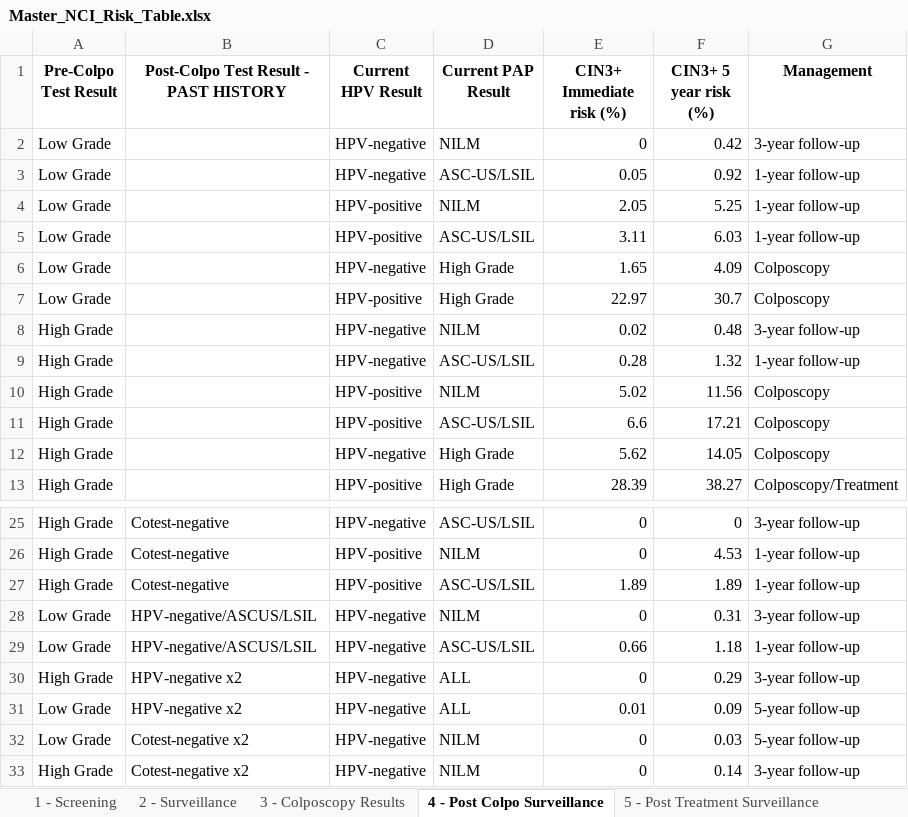
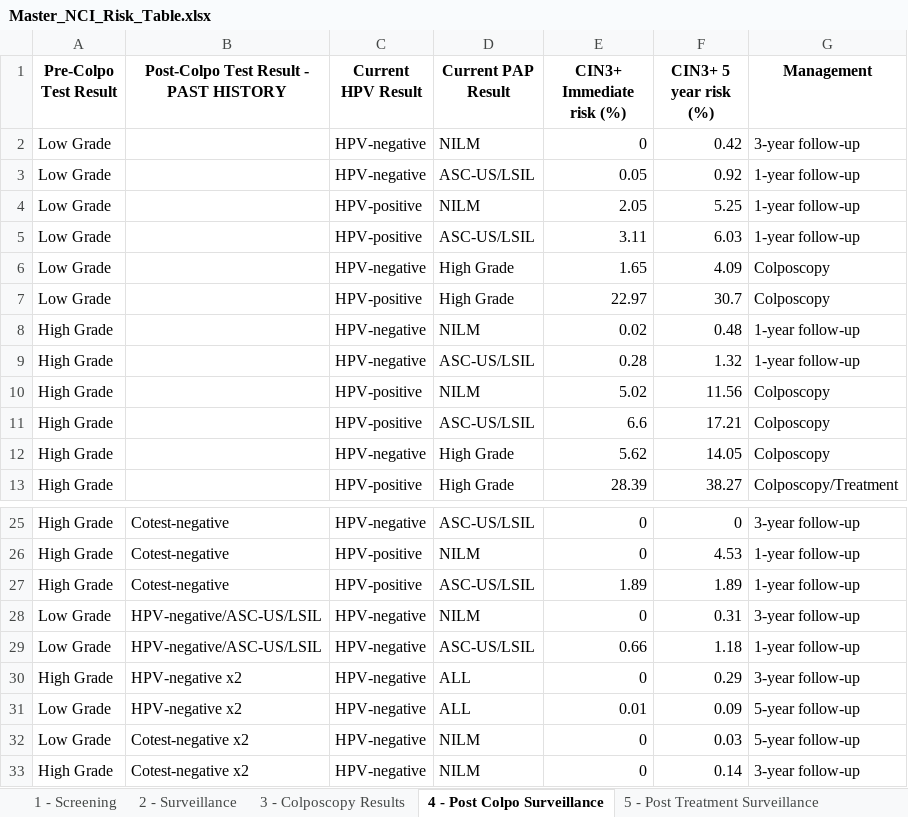
Before and after one commit to ccsm-cds-tools/ccsm-cds-with-tests, an Excel workbook: risk-tables/output/Master_NCI_Risk_Table.xlsx, sheet 4 - Post Colpo Surveillance, drawn as a sheet; only a part is shown, gaps mark what is left out; values as stored, in another font and other column widths than the file's, no borders; the diff names each change by its address in the sheet, - before the commit and + after, or states it on an @@ line.

```diff
--- a/risk-tables/output/Master_NCI_Risk_Table.xlsx (sheet 4 - Post Colpo Surveillance)
+++ b/risk-tables/output/Master_NCI_Risk_Table.xlsx (sheet 4 - Post Colpo Surveillance)
-G8 (Management): 3-year follow-up
+G8 (Management): 1-year follow-up
-B28:B29: HPV-negative/ASCUS/LSIL
+B28:B29: HPV-negative/ASC-US/LSIL
```
Also changed, not shown: sheet 2 - Surveillance, sheet 5 - Post Treatment Surveillance, sheet 1 - Screening, sheet 3 - Colposcopy Results, 29 other files.
